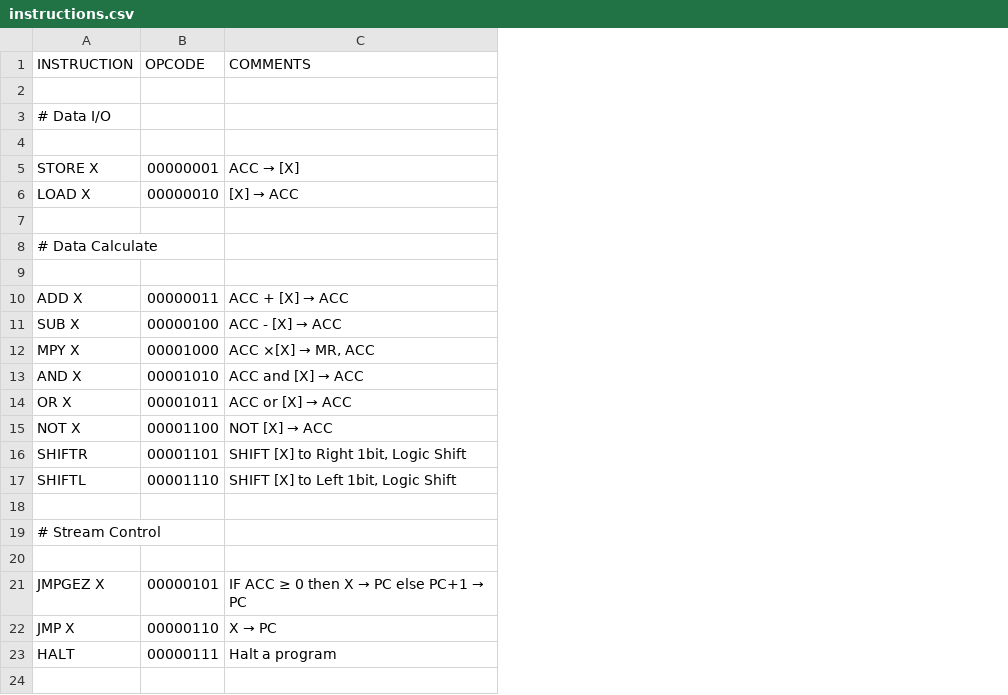
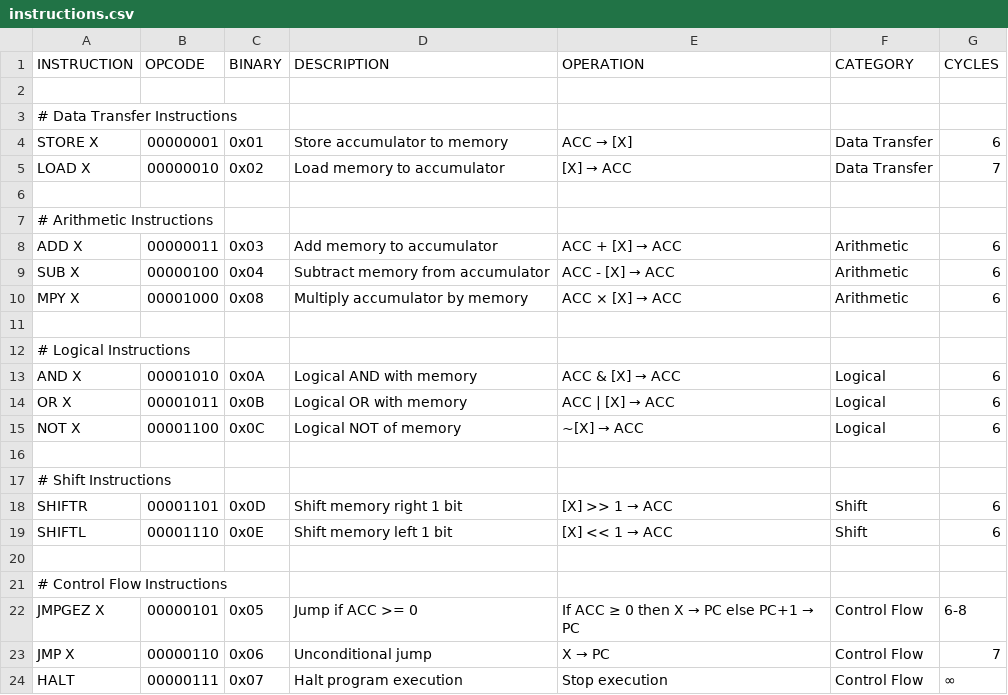
Before and after one commit to SCaAg/BitCruncher, a CSV file: doc/instructions.csv, drawn as a sheet; removed rows and columns are numbered as before the commit, all else as after; the diff names each change by its address in the sheet, - before the commit and + after, or states it on an @@ line.

Commit message:
Update README and documentation; restructure project overview, architecture details, and instruction set definitions. Remove obsolete complete.md file and enhance instructions.csv with additional fields for better clarity. Add detailed microcode definitions and control signal mappings in MC_def.md, and improve organization in register specification document.

```diff
--- a/doc/instructions.csv
+++ b/doc/instructions.csv
+column C (BINARY), rows 4-10: 0x01 | 0x02 |  |  | 0x03 | 0x04 | 0x08; rows 22-24: 0x05 | 0x06 | 0x07
+column D (DESCRIPTION), rows 4-10: Store accumulator to memory | Load memory to accumulator |  |  | Add memory to accumulator | Subtract memory from accumulator | Multiply accumulator by memory; rows 22-24: Jump if ACC >= 0 | Unconditional jump | Halt program execution
+column F (CATEGORY), rows 4-10: Data Transfer | Data Transfer |  |  | Arithmetic | Arithmetic | Arithmetic; rows 22-24: all Control Flow
+column G (CYCLES), rows 4-10: 6 | 7 |  |  | 6 | 6 | 6; rows 22-24: 6-8 | 7 | ∞
-E1: COMMENTS
+E1: OPERATION
-A3 (INSTRUCTION): # Data I/O
+A3 (INSTRUCTION): # Data Transfer Instructions
-row 4: (empty)
-A7 (INSTRUCTION): # Data Calculate
+A7 (INSTRUCTION): # Arithmetic Instructions
-row 9: (empty)
@@ E10 (OPERATION): ACC ×[X] → MR, ACC → ACC × [X] → ACC @@
-row 13: AND X | 00001010 | ACC and [X] → ACC
-row 14: OR X | 00001011 | ACC or [X] → ACC
-row 15: NOT X | 00001100 | NOT [X] → ACC
-row 16: SHIFTR | 00001101 | SHIFT [X] to Right 1bit, Logic Shift
-row 17: SHIFTL | 00001110 | SHIFT [X] to Left 1bit, Logic Shift
-A12 (INSTRUCTION): # Stream Control
+A12 (INSTRUCTION): # Logical Instructions
+row 13: AND X | 00001010 | 0x0A | Logical AND with memory | ACC & [X] → ACC | Logical | 6
+row 14: OR X | 00001011 | 0x0B | Logical OR with memory | ACC | [X] → ACC | Logical | 6
+row 15: NOT X | 00001100 | 0x0C | Logical NOT of memory | ~[X] → ACC | Logical | 6
+row 17: # Shift Instructions
+row 18: SHIFTR | 00001101 | 0x0D | Shift memory right 1 bit | [X] >> 1 → ACC | Shift | 6
+row 19: SHIFTL | 00001110 | 0x0E | Shift memory left 1 bit | [X] << 1 → ACC | Shift | 6
+row 20: (empty)
+row 21: # Control Flow Instructions
@@ E22 (OPERATION): IF ACC ≥ 0 then X → PC else PC+1 → PC → If ACC ≥ 0 then X → PC else PC+1 → PC @@
-E24 (OPERATION): Halt a program
+E24 (OPERATION): Stop execution
```
Also changed, not shown: 5 other files.
